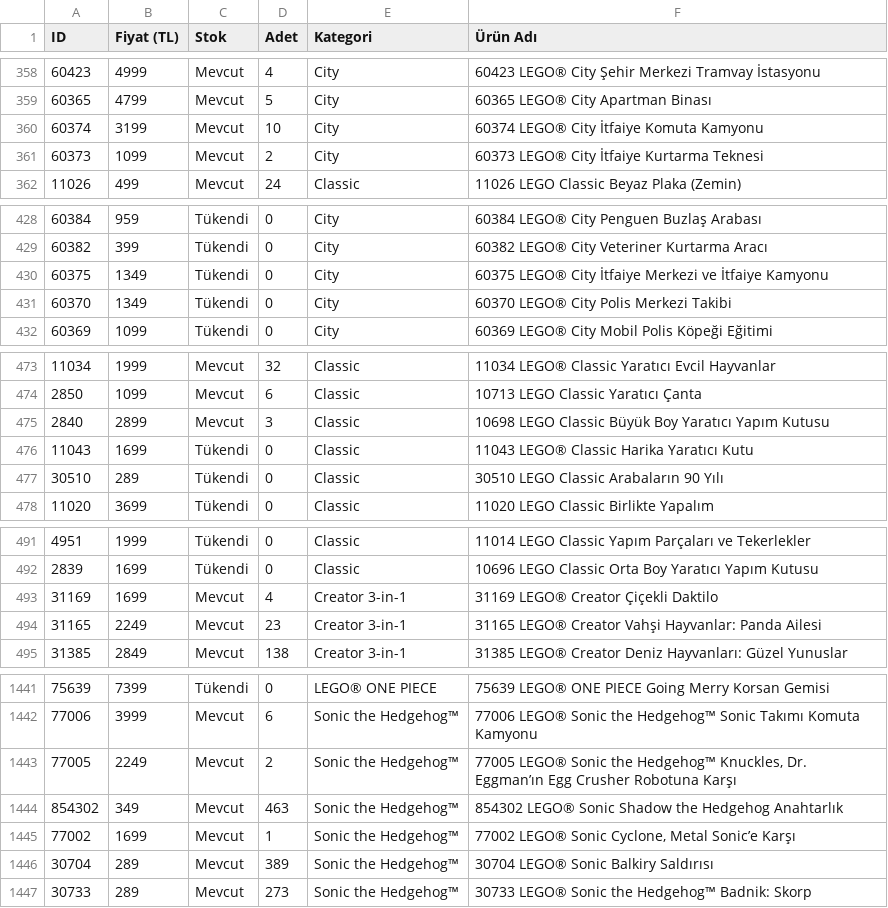
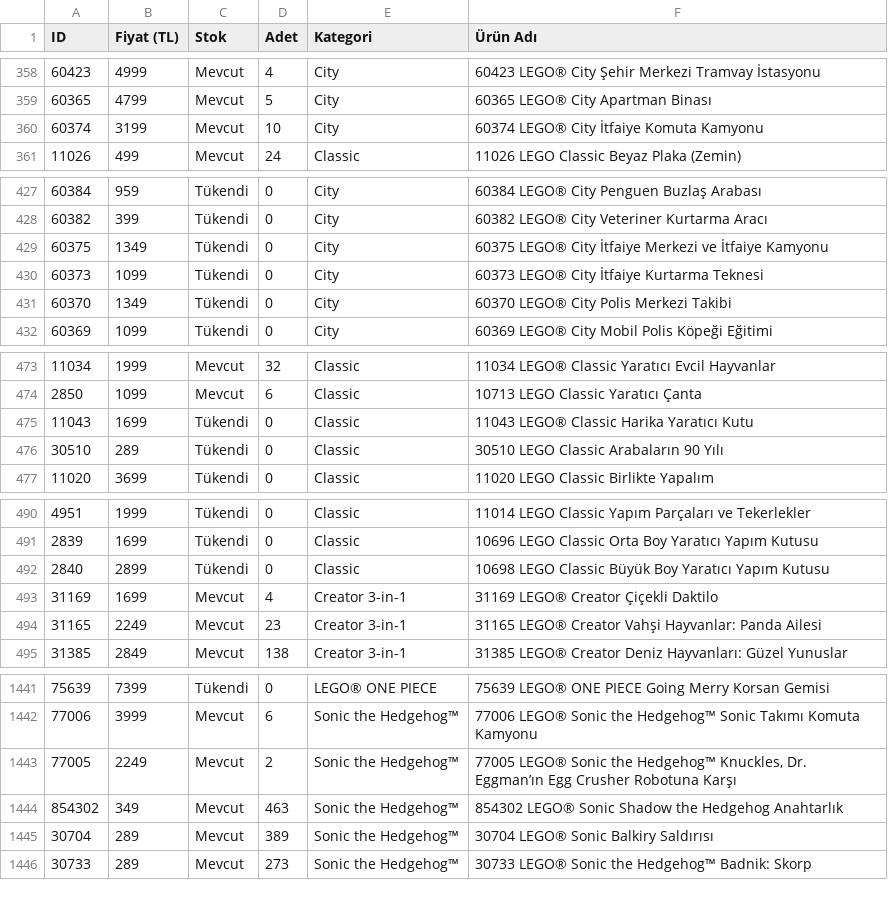
Before and after one commit to mehranyavari/woocommerce-stock-scraper, a CSV file: output/lego-products.csv, drawn as a sheet; only a part is shown, gaps mark what is left out; removed rows and columns are numbered as before the commit, all else as after; the diff covers the shown part only; the diff names each change by its address in the sheet, - before the commit and + after, or states it on an @@ line.

```diff
--- a/output/lego-products.csv
+++ b/output/lego-products.csv
-row 361: 60373 | 1099 | Mevcut | 2 | City | 60373 LEGO® City İtfaiye Kurtarma Teknesi
+row 430: 60373 | 1099 | Tükendi | 0 | City | 60373 LEGO® City İtfaiye Kurtarma Teknesi
-row 475: 2840 | 2899 | Mevcut | 3 | Classic | 10698 LEGO Classic Büyük Boy Yaratıcı Yapım Kutusu
+row 492: 2840 | 2899 | Tükendi | 0 | Classic | 10698 LEGO Classic Büyük Boy Yaratıcı Yapım Kutusu
-row 1445: 77002 | 1699 | Mevcut | 1 | Sonic the Hedgehog™ | 77002 LEGO® Sonic Cyclone, Metal Sonic’e Karşı
```
Also changed, not shown: 4 added rows, 3 removed rows and 38 edited cells elsewhere in this file, 2 other files.
